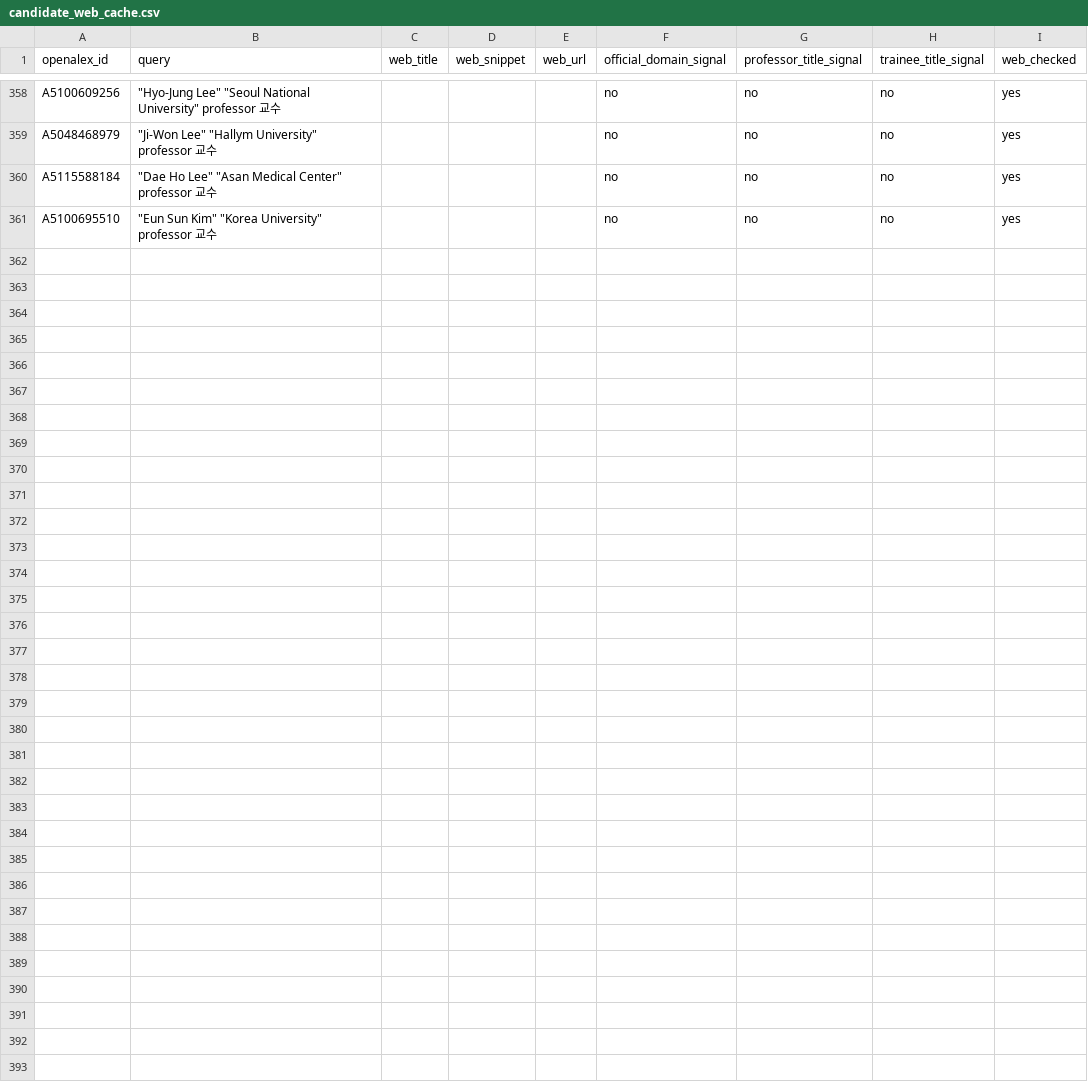
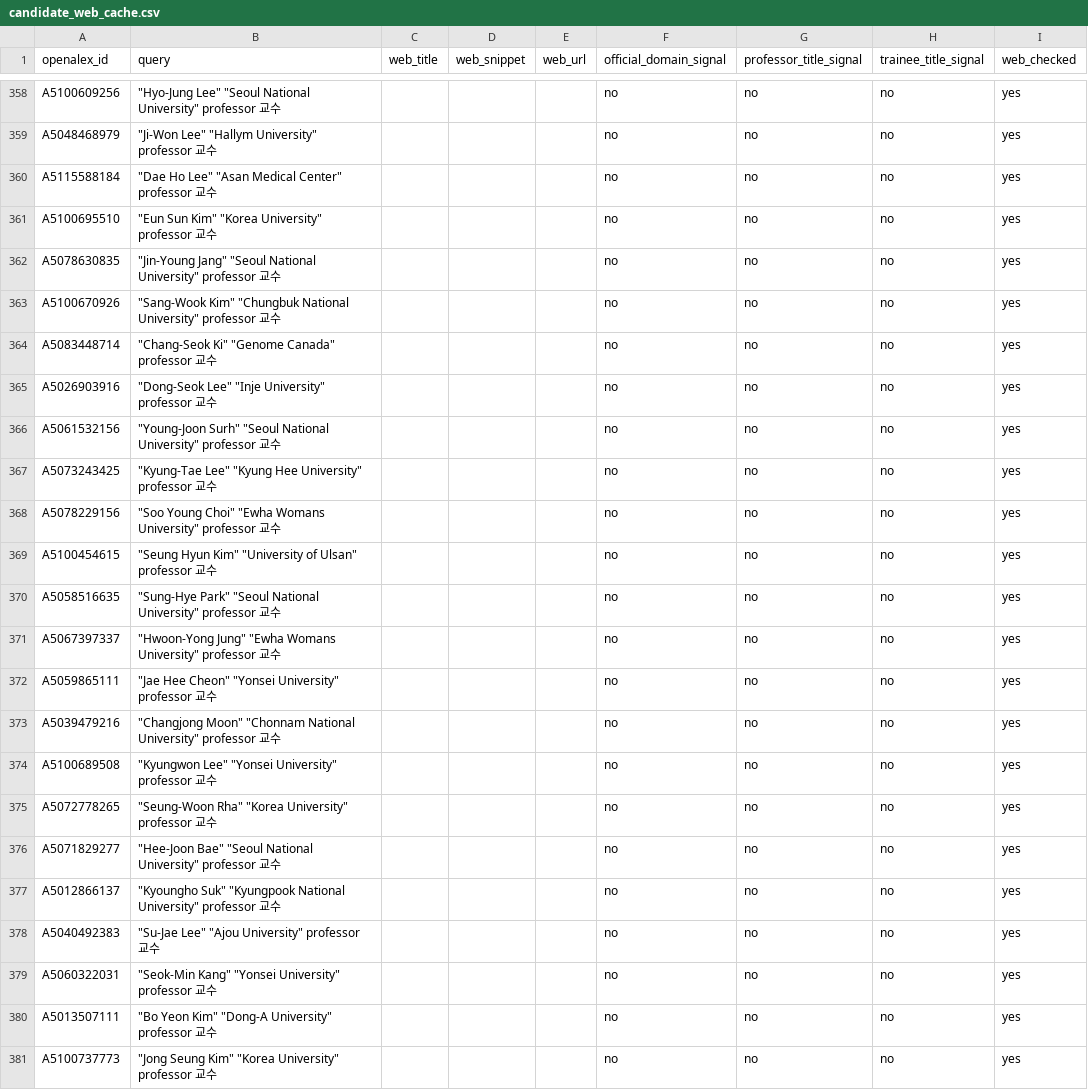
Before and after one commit to hyungjin1213-collab/about_bio, a CSV file: 0. korea bio map/data/candidate_web_cache.csv, drawn as a sheet; only a part is shown, gaps mark what is left out.

```diff
--- a/0. korea bio map/data/candidate_web_cache.csv
+++ b/0. korea bio map/data/candidate_web_cache.csv
@@ -361 +361,21 @@ A5115588184,"""Dae Ho Lee"" ""Asan Medical Center"" professor 교수",,,,no,no,n
 A5100695510,"""Eun Sun Kim"" ""Korea University"" professor 교수",,,,no,no,no,yes
+A5078630835,"""Jin‐Young Jang"" ""Seoul National University"" professor 교수",,,,no,no,no,yes
+A5100670926,"""Sang‐Wook Kim"" ""Chungbuk National University"" professor 교수",,,,no,no,no,yes
+A5083448714,"""Chang‐Seok Ki"" ""Genome Canada"" professor 교수",,,,no,no,no,yes
+A5026903916,"""Dong‐Seok Lee"" ""Inje University"" professor 교수",,,,no,no,no,yes
+A5061532156,"""Young‐Joon Surh"" ""Seoul National University"" professor 교수",,,,no,no,no,yes
+A5073243425,"""Kyung‐Tae Lee"" ""Kyung Hee University"" professor 교수",,,,no,no,no,yes
+A5078229156,"""Soo Young Choi"" ""Ewha Womans University"" professor 교수",,,,no,no,no,yes
+A5100454615,"""Seung Hyun Kim"" ""University of Ulsan"" professor 교수",,,,no,no,no,yes
+A5058516635,"""Sung‐Hye Park"" ""Seoul National University"" professor 교수",,,,no,no,no,yes
+A5067397337,"""Hwoon‐Yong Jung"" ""Ewha Womans University"" professor 교수",,,,no,no,no,yes
+A5059865111,"""Jae Hee Cheon"" ""Yonsei University"" professor 교수",,,,no,no,no,yes
+A5039479216,"""Changjong Moon"" ""Chonnam National University"" professor 교수",,,,no,no,no,yes
+A5100689508,"""Kyungwon Lee"" ""Yonsei University"" professor 교수",,,,no,no,no,yes
+A5072778265,"""Seung‐Woon Rha"" ""Korea University"" professor 교수",,,,no,no,no,yes
+A5071829277,"""Hee‐Joon Bae"" ""Seoul National University"" professor 교수",,,,no,no,no,yes
+A5012866137,"""Kyoungho Suk"" ""Kyungpook National University"" professor 교수",,,,no,no,no,yes
+A5040492383,"""Su‐Jae Lee"" ""Ajou University"" professor 교수",,,,no,no,no,yes
+A5060322031,"""Seok‐Min Kang"" ""Yonsei University"" professor 교수",,,,no,no,no,yes
+A5013507111,"""Bo Yeon Kim"" ""Dong-A University"" professor 교수",,,,no,no,no,yes
+A5100737773,"""Jong Seung Kim"" ""Korea University"" professor 교수",,,,no,no,no,yes
```
Also changed, not shown: 0. korea bio map/data/professors_seed.csv, 0. korea bio map/output/lab_alumni_summary.csv, 22 other files.
